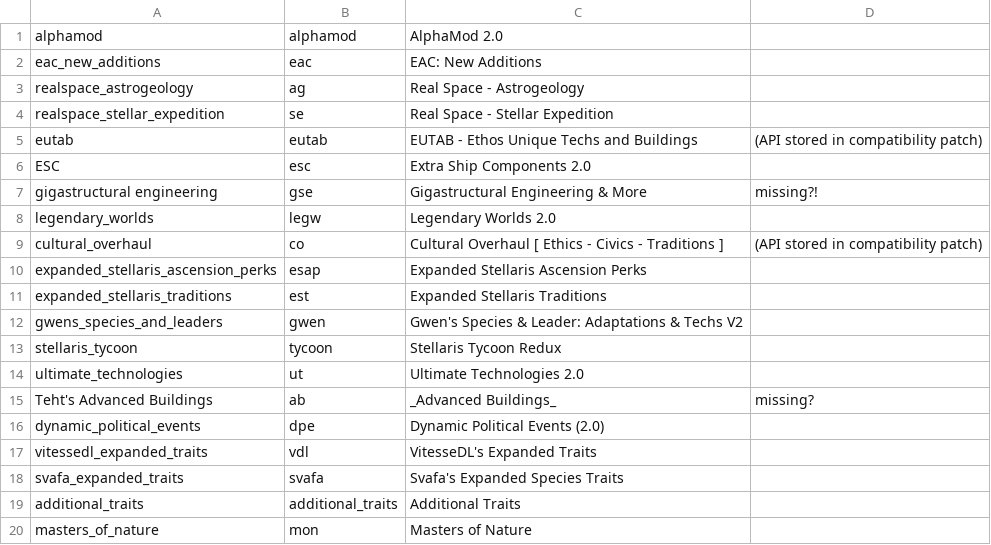
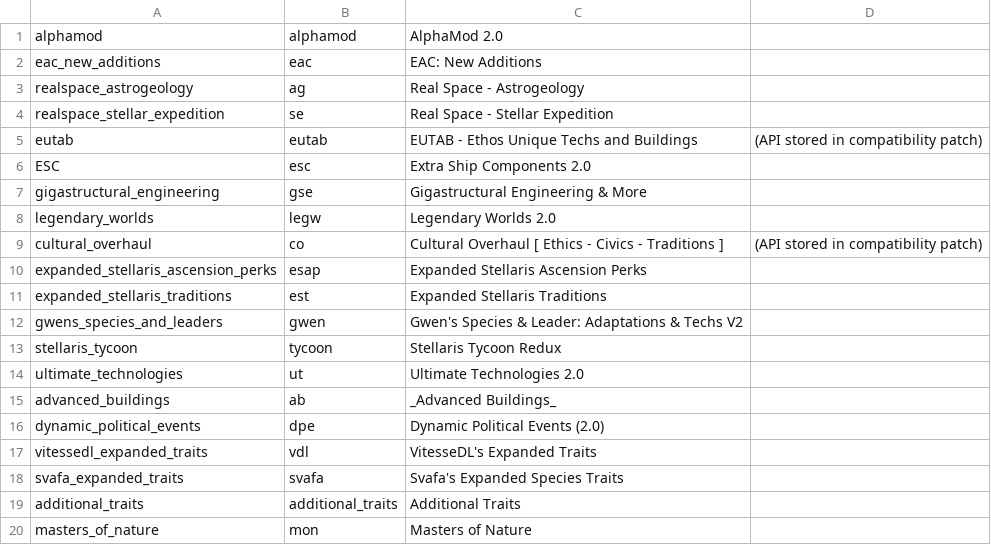
Before and after one commit to GatekeeperHaig/Stellaris-Modding-Den, a CSV file: NOTES/other mod files used for API files/list of abbrevations used in API files.csv, drawn as a sheet.

Commit message:
finding the missing ones

```diff
--- a/NOTES/other mod files used for API files/list of abbrevations used in API files.csv
+++ b/NOTES/other mod files used for API files/list of abbrevations used in API files.csv
@@ -6,3 +6,3 @@ eutab, eutab ,EUTAB - Ethos Unique Techs and Buildings,(API stored in compatibil
 ESC, esc,Extra Ship Components 2.0
-gigastructural engineering, gse,Gigastructural Engineering & More,missing?!
+gigastructural_engineering, gse,Gigastructural Engineering & More
 legendary_worlds, legw,Legendary Worlds 2.0
@@ -14,3 +14,3 @@ stellaris_tycoon, tycoon,Stellaris Tycoon Redux
 ultimate_technologies, ut,Ultimate Technologies 2.0
-Teht's Advanced Buildings, ab,_Advanced Buildings_,missing?
+advanced_buildings, ab,_Advanced Buildings_
 dynamic_political_events, dpe,Dynamic Political Events (2.0)
```
